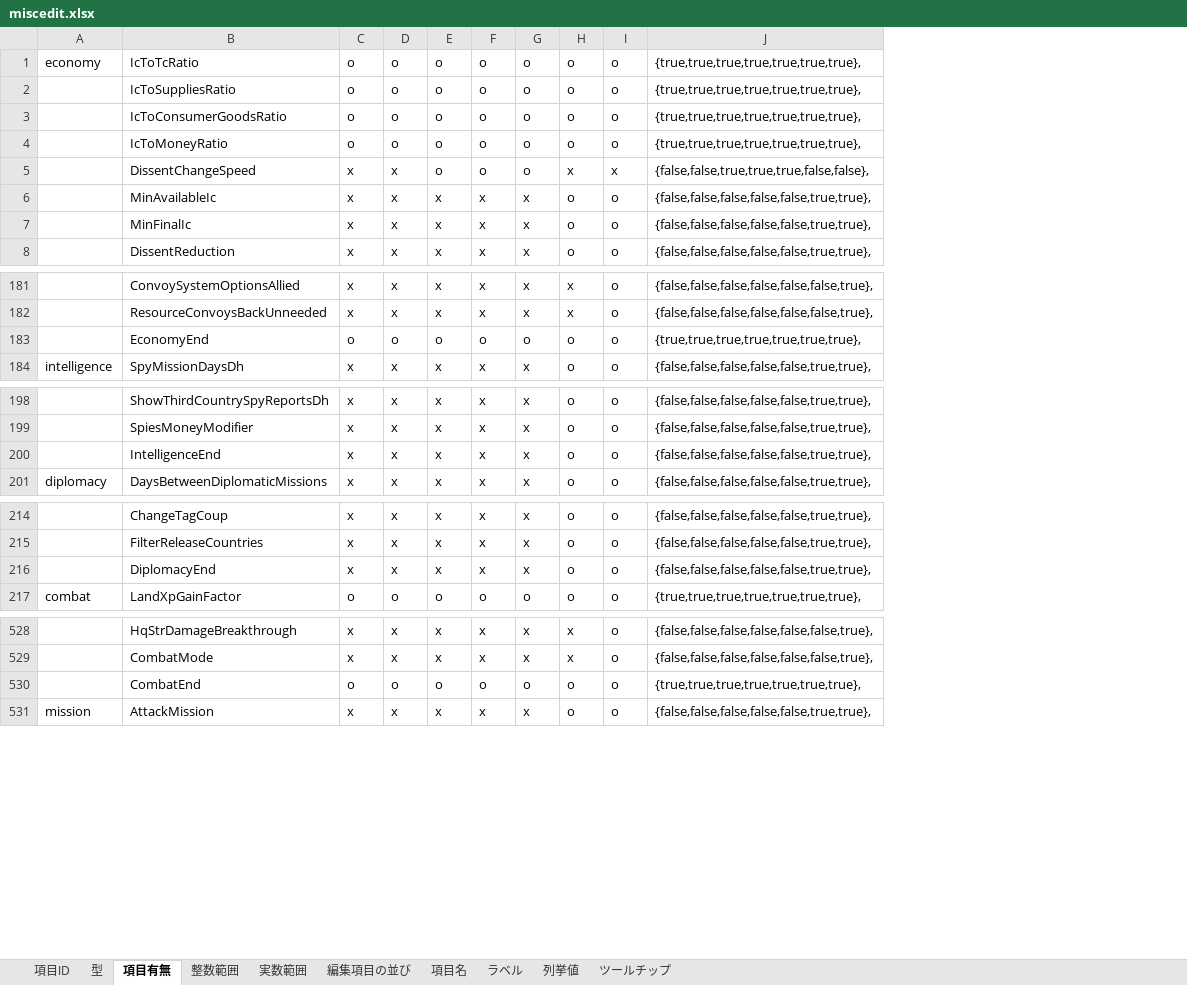
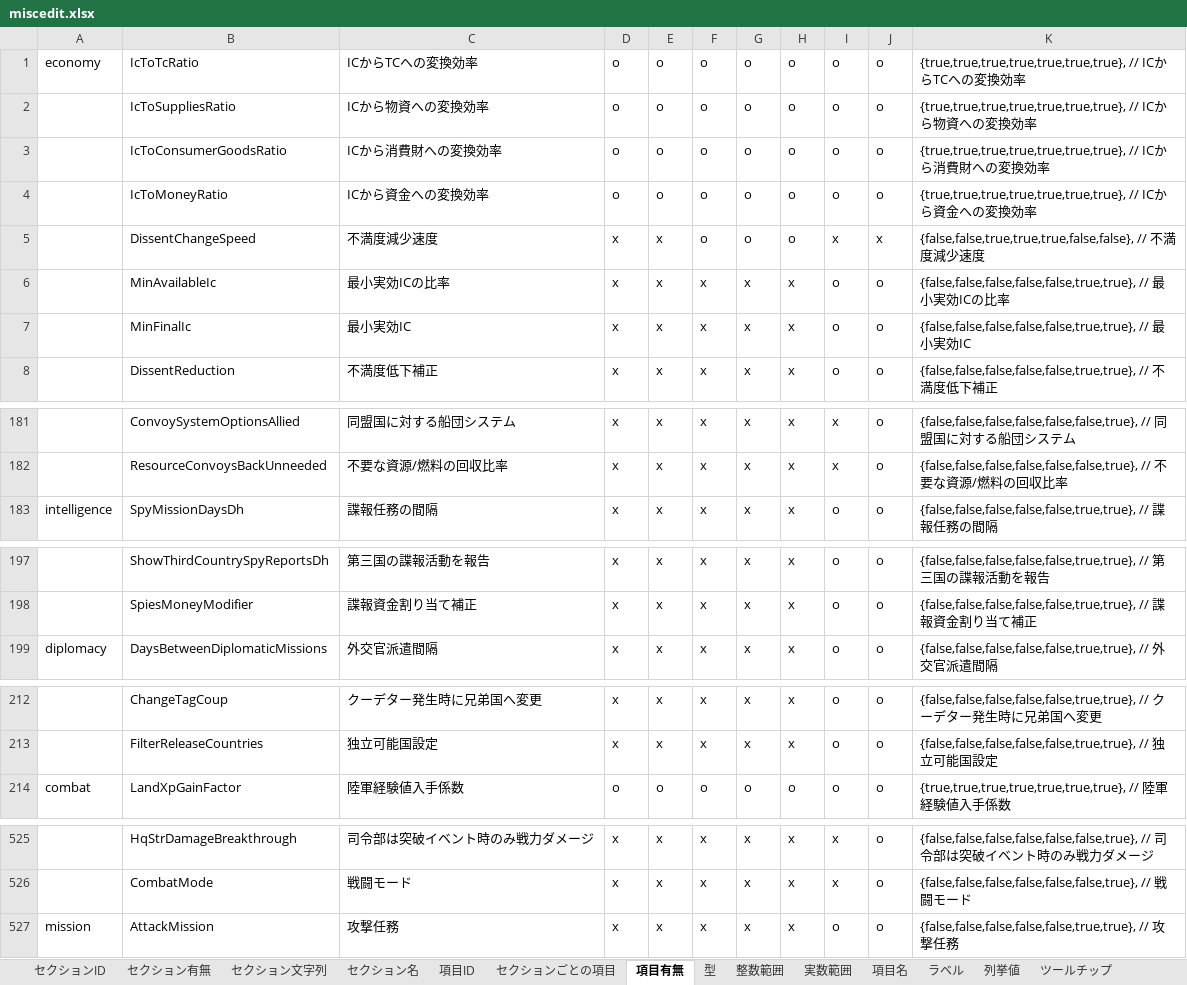
Before and after one commit to nkodama/HoI2Editor, an Excel workbook: HoI2Editor/Documents/miscedit.xlsx, sheet 項目有無, drawn as a sheet; only a part is shown, gaps mark what is left out; values as stored, in another font and other column widths than the file's, no borders; removed rows and columns are numbered as before the commit, all else as after; the diff covers the shown part only; the diff names each change by its address in the sheet, - before the commit and + after, or states it on an @@ line.

```diff
--- a/HoI2Editor/Documents/miscedit.xlsx (sheet 項目有無)
+++ b/HoI2Editor/Documents/miscedit.xlsx (sheet 項目有無)
-sheet tab: 編集項目の並び
+sheet tab: セクションID
+sheet tab: セクション有無
+sheet tab: セクション文字列
+sheet tab: セクション名
+sheet tab: セクションごとの項目
@@ sheet tab order changed: セクションID | セクション有無 | セクション文字列 | セクション名 | 項目ID | セクションごとの項目 | 項目有無 | 型 | 整数範囲 | 実数範囲 | 項目名 | ラベル | 列挙値 | ツールチップ @@
+column C, rows 1-8: ICからTCへの変換効率 | ICから物資への変換効率 | ICから消費財への変換効率 | ICから資金への変換効率 | 不満度減少速度 | 最小実効ICの比率 | 最小実効IC | 不満度低下補正; rows 181-183: 同盟国に対する船団システム | 不要な資源/燃料の回収比率 | 諜報任務の間隔; rows 197-199: 第三国の諜報活動を報告 | 諜報資金割り当て補正 | 外交官派遣間隔; rows 212-214: クーデター発生時に兄弟国へ変更 | 独立可能国設定 | 陸軍経験値入手係数; rows 525-527: 司令部は突破イベント時のみ戦力ダメージ | 戦闘モード | 攻撃任務
-column J, rows 1-8: {true,true,true,true,true,true,true}, | {true,true,true,true,true,true,true}, | {true,true,true,true,true,true,true}, | {true,true,true,true,true,true,true}, | {false,false,true,true,true,false,false}, | {false,false,false,false,false,true,true}, | {false,false,false,false,false,true,true}, | {false,false,false,false,false,true,true},; rows 181-182: {false,false,false,false,false,false,true}, | {false,false,false,false,false,false,true},; row 184: {false,false,false,false,false,true,true},; rows 198-199: {false,false,false,false,false,true,true}, | {false,false,false,false,false,true,true},; row 201: {false,false,false,false,false,true,true},; rows 214-215: {false,false,false,false,false,true,true}, | {false,false,false,false,false,true,true},; row 217: {true,true,true,true,true,true,true},; rows 528-529: {false,false,false,false,false,false,true}, | {false,false,false,false,false,false,true},; row 531: {false,false,false,false,false,true,true},
+column K, rows 1-8: {true,true,true,true,true,true,true}, // ICからTCへの変換効率 | {true,true,true,true,true,true,true}, // ICから物資への変換効率 | {true,true,true,true,true,true,true}, // ICから消費財への変換効率 | {true,true,true,true,true,true,true}, // ICから資金への変換効率 | {false,false,true,true,true,false,false}, // 不満度減少速度 | {false,false,false,false,false,true,true}, // 最小実効ICの比率 | {false,false,false,false,false,true,true}, // 最小実効IC | {false,false,false,false,false,true,true}, // 不満度低下補正; rows 181-183: {false,false,false,false,false,false,true}, // 同盟国に対する船団システム | {false,false,false,false,false,false,true}, // 不要な資源/燃料の回収比率 | {false,false,false,false,false,true,true}, // 諜報任務の間隔; rows 197-199: {false,false,false,false,false,true,true}, // 第三国の諜報活動を報告 | {false,false,false,false,false,true,true}, // 諜報資金割り当て補正 | {false,false,false,false,false,true,true}, // 外交官派遣間隔; rows 212-214: {false,false,false,false,false,true,true}, // クーデター発生時に兄弟国へ変更 | {false,false,false,false,false,true,true}, // 独立可能国設定 | {true,true,true,true,true,true,true}, // 陸軍経験値入手係数; rows 525-527: {false,false,false,false,false,false,true}, // 司令部は突破イベント時のみ戦力ダメージ | {false,false,false,false,false,false,true}, // 戦闘モード | {false,false,false,false,false,true,true}, // 攻撃任務
-row 183:  | EconomyEnd | o | o | o | o | o | o | o | {true,true,true,true,true,true,true},
-row 200:  | IntelligenceEnd | x | x | x | x | x | o | o | {false,false,false,false,false,true,true},
-row 216:  | DiplomacyEnd | x | x | x | x | x | o | o | {false,false,false,false,false,true,true},
-row 530:  | CombatEnd | o | o | o | o | o | o | o | {true,true,true,true,true,true,true},
```
Also changed, not shown: 7 removed rows elsewhere in this sheet, sheet ツールチップ, sheet 項目ID, sheet ラベル, sheet 型, sheet 項目名, sheet 列挙値, formulas that keep their value, HoI2Editor/Documents/misc.xlsx, 1 other file.
